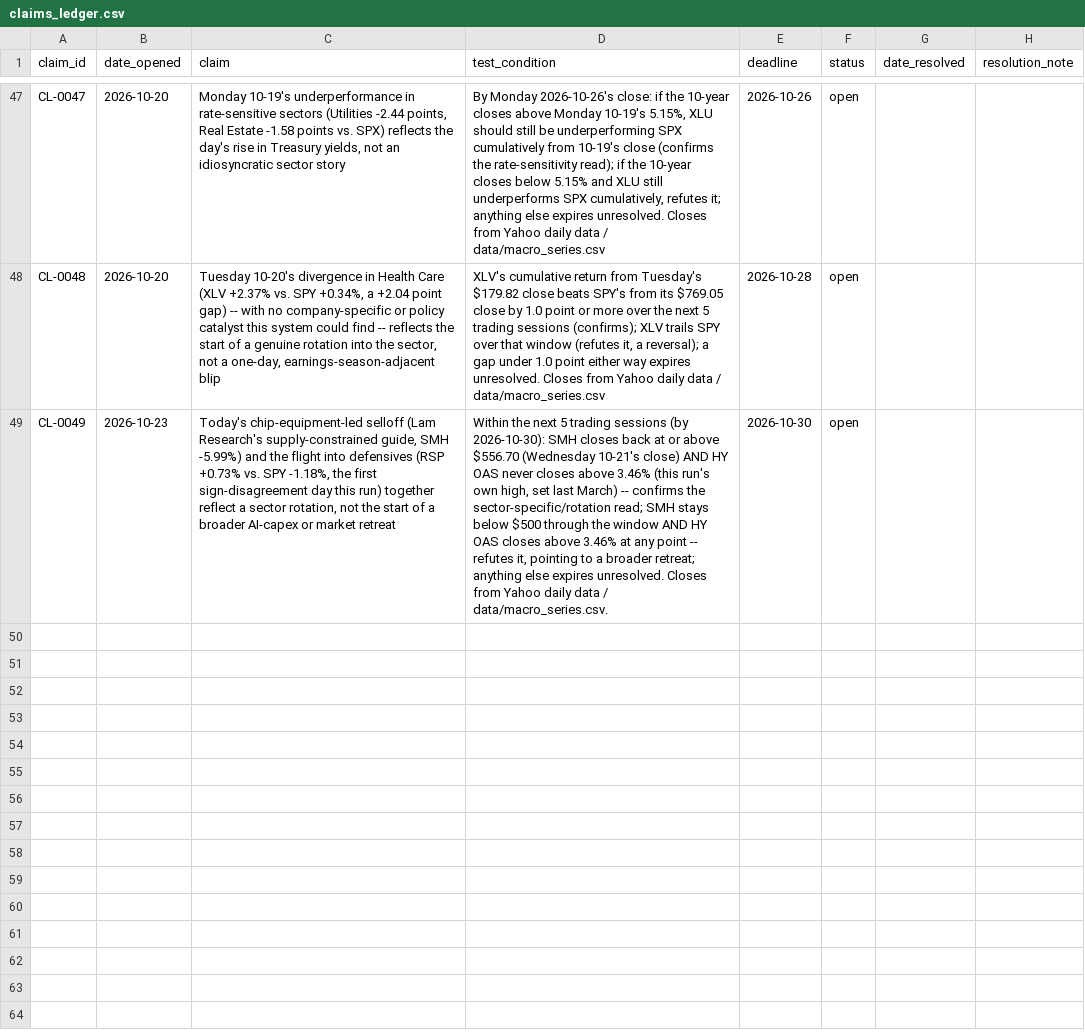
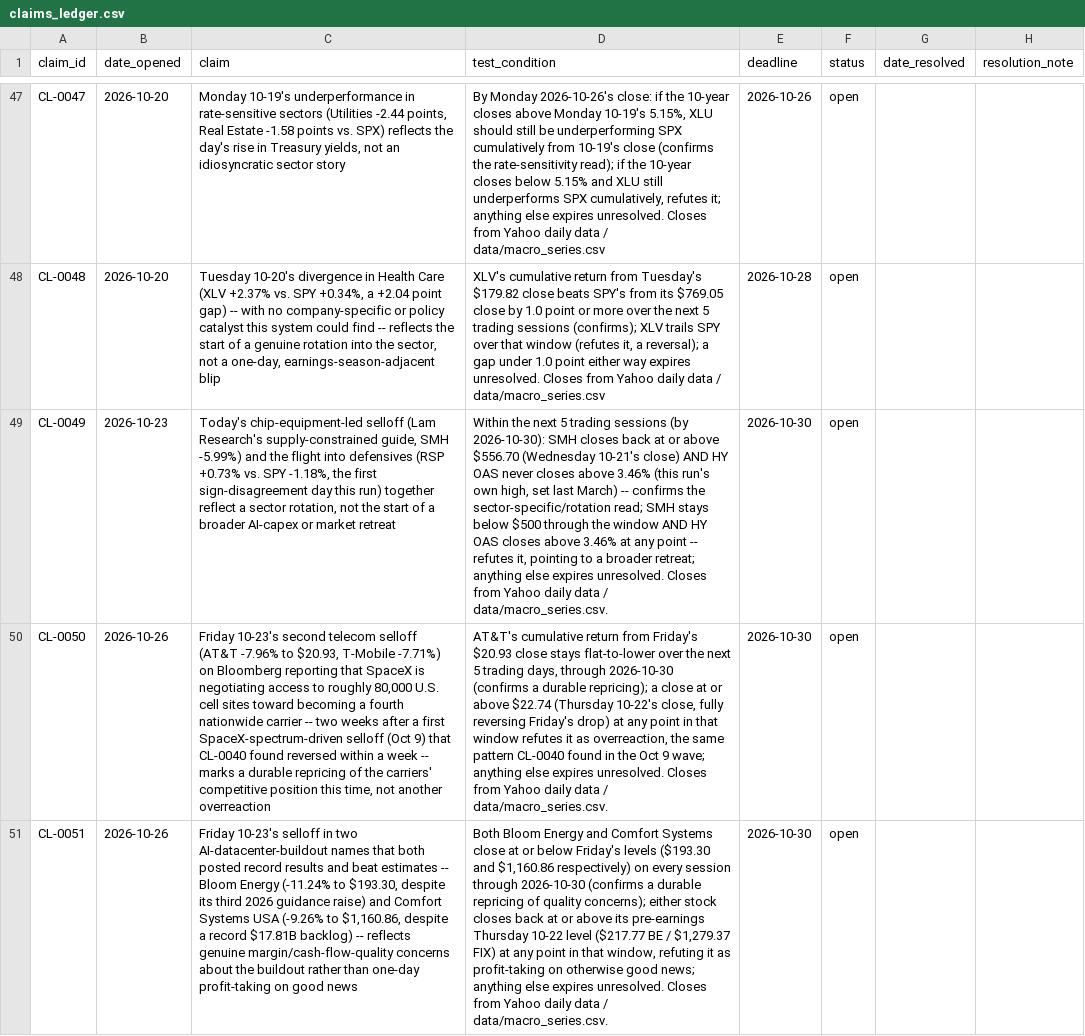
Before and after one commit to srwfj5d2th-droid/morning-macro, a CSV file: data/claims_ledger.csv, drawn as a sheet; only a part is shown, gaps mark what is left out; the diff names each change by its address in the sheet, - before the commit and + after, or states it on an @@ line.

```diff
--- a/data/claims_ledger.csv
+++ b/data/claims_ledger.csv
+row 50: CL-0050 | 2026-10-26 | Friday 10-23's second telecom selloff (AT&T -7.96% to $20.93, T-Mobile -7.71%) on Bloomberg reporting that SpaceX is negotiating access to roughly 80,000 U.S. cell sites toward becoming a fourth nationwide carrier -- two weeks after a first SpaceX-spectrum-driven selloff (Oct 9) that CL-0040 found reversed within a week -- marks a durable repricing of the carriers' competitive position this time, not another overreaction | AT&T's cumulative return from Friday's $20.93 close stays flat-to-lower over the next 5 trading days, through 2026-10-30 (confirms a durable repricing); a close at or above $22.74 (Thursday 10-22's close, fully reversing Friday's drop) at any point in that window refutes it as overreaction, the same pattern CL-0040 found in the Oct 9 wave; anything else expires unresolved. Closes from Yahoo daily data / data/macro_series.csv. | 2026-10-30 | open
+row 51: CL-0051 | 2026-10-26 | Friday 10-23's selloff in two AI-datacenter-buildout names that both posted record results and beat estimates -- Bloom Energy (-11.24% to $193.30, despite its third 2026 guidance raise) and Comfort Systems USA (-9.26% to $1,160.86, despite a record $17.81B backlog) -- reflects genuine margin/cash-flow-quality concerns about the buildout rather than one-day profit-taking on good news | Both Bloom Energy and Comfort Systems close at or below Friday's levels ($193.30 and $1,160.86 respectively) on every session through 2026-10-30 (confirms a durable repricing of quality concerns); either stock closes back at or above its pre-earnings Thursday 10-22 level ($217.77 BE / $1,279.37 FIX) at any point in that window, refuting it as profit-taking on otherwise good news; anything else expires unresolved. Closes from Yahoo daily data / data/macro_series.csv. | 2026-10-30 | open
```
Also changed, not shown: data/macro_series.csv, 34 other files.
